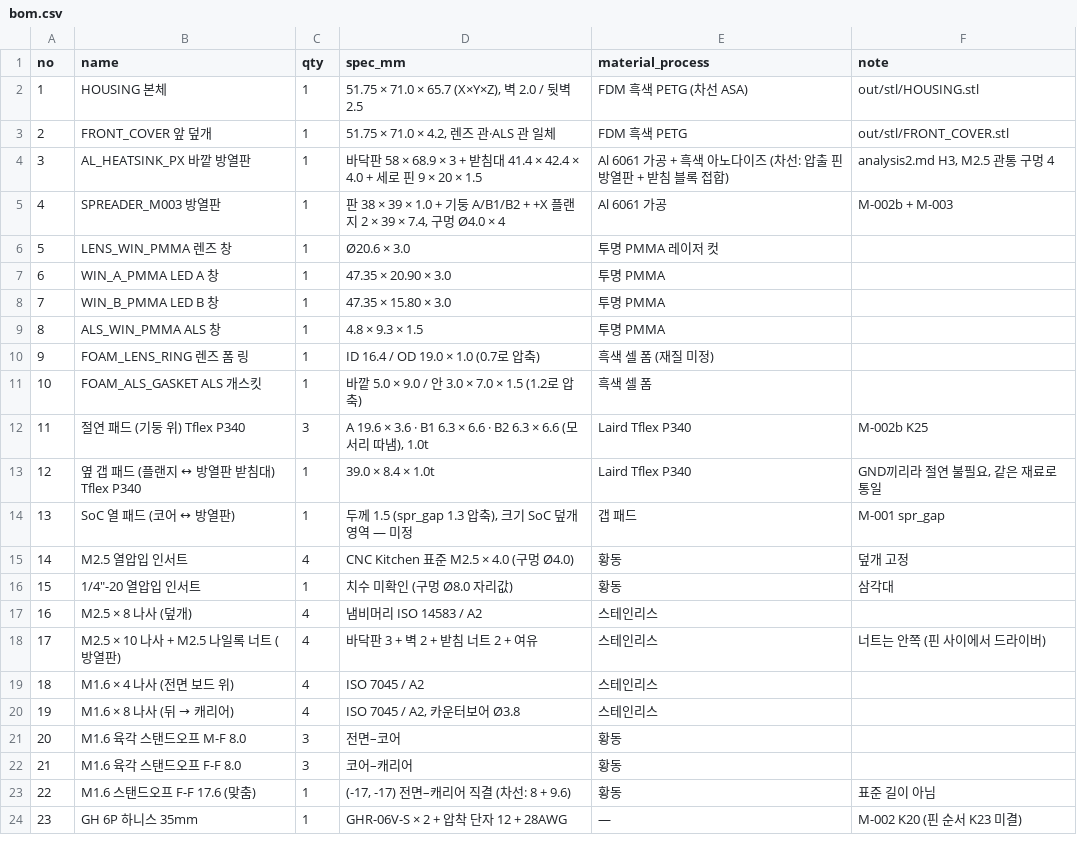
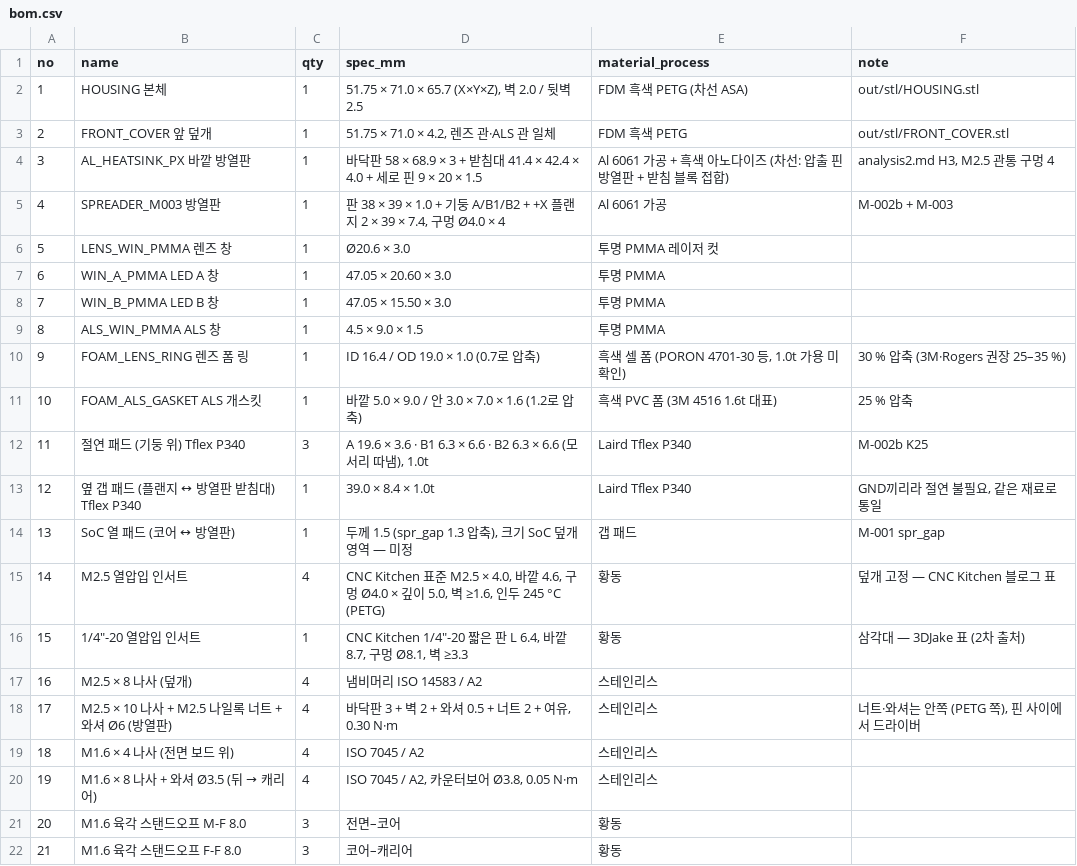
Before and after one commit to ghlee0786/OpenHW, a CSV file: mechanical/m003/bom.csv, drawn as a sheet; only a part is shown; the shorter side is filled out with more unchanged rows.

```diff
--- a/mechanical/m003/bom.csv
+++ b/mechanical/m003/bom.csv
@@ -6,7 +6,7 @@ no,name,qty,spec_mm,material_process,note
 5,LENS_WIN_PMMA 렌즈 창,1,Ø20.6 × 3.0,투명 PMMA 레이저 컷,
-6,WIN_A_PMMA LED A 창,1,47.35 × 20.90 × 3.0,투명 PMMA,
-7,WIN_B_PMMA LED B 창,1,47.35 × 15.80 × 3.0,투명 PMMA,
-8,ALS_WIN_PMMA ALS 창,1,4.8 × 9.3 × 1.5,투명 PMMA,
-9,FOAM_LENS_RING 렌즈 폼 링,1,ID 16.4 / OD 19.0 × 1.0 (0.7로 압축),흑색 셀 폼 (재질 미정),
-10,FOAM_ALS_GASKET ALS 개스킷,1,바깥 5.0 × 9.0 / 안 3.0 × 7.0 × 1.5 (1.2로 압축),흑색 셀 폼,
+6,WIN_A_PMMA LED A 창,1,47.05 × 20.60 × 3.0,투명 PMMA,
+7,WIN_B_PMMA LED B 창,1,47.05 × 15.50 × 3.0,투명 PMMA,
+8,ALS_WIN_PMMA ALS 창,1,4.5 × 9.0 × 1.5,투명 PMMA,
+9,FOAM_LENS_RING 렌즈 폼 링,1,ID 16.4 / OD 19.0 × 1.0 (0.7로 압축),"흑색 셀 폼 (PORON 4701-30 등, 1.0t 가용 미확인)",30 % 압축 (3M·Rogers 권장 25–35 %)
+10,FOAM_ALS_GASKET ALS 개스킷,1,바깥 5.0 × 9.0 / 안 3.0 × 7.0 × 1.6 (1.2로 압축),흑색 PVC 폼 (3M 4516 1.6t 대표),25 % 압축
 11,절연 패드 (기둥 위) Tflex P340,3,"A 19.6 × 3.6 · B1 6.3 × 6.6 · B2 6.3 × 6.6 (모서리 따냄), 1.0t",Laird Tflex P340,M-002b K25
@@ -14,8 +14,8 @@ no,name,qty,spec_mm,material_process,note
 13,SoC 열 패드 (코어 ↔ 방열판),1,"두께 1.5 (spr_gap 1.3 압축), 크기 SoC 덮개 영역 — 미정",갭 패드,M-001 spr_gap
-14,M2.5 열압입 인서트,4,CNC Kitchen 표준 M2.5 × 4.0 (구멍 Ø4.0),황동,덮개 고정
-15,"1/4""-20 열압입 인서트",1,치수 미확인 (구멍 Ø8.0 자리값),황동,삼각대
+14,M2.5 열압입 인서트,4,"CNC Kitchen 표준 M2.5 × 4.0, 바깥 4.6, 구멍 Ø4.0 × 깊이 5.0, 벽 ≥1.6, 인두 245 °C (PETG)",황동,덮개 고정 — CNC Kitchen 블로그 표
+15,"1/4""-20 열압입 인서트",1,"CNC Kitchen 1/4""-20 짧은 판 L 6.4, 바깥 8.7, 구멍 Ø8.1, 벽 ≥3.3",황동,삼각대 — 3DJake 표 (2차 출처)
 16,M2.5 × 8 나사 (덮개),4,냄비머리 ISO 14583 / A2,스테인리스,
-17,M2.5 × 10 나사 + M2.5 나일록 너트 (방열판),4,바닥판 3 + 벽 2 + 받침 너트 2 + 여유,스테인리스,너트는 안쪽 (핀 사이에서 드라이버)
+17,M2.5 × 10 나사 + M2.5 나일록 너트 + 와셔 Ø6 (방열판),4,"바닥판 3 + 벽 2 + 와셔 0.5 + 너트 2 + 여유, 0.30 N·m",스테인리스,"너트·와셔는 안쪽 (PETG 쪽), 핀 사이에서 드라이버"
 18,M1.6 × 4 나사 (전면 보드 위),4,ISO 7045 / A2,스테인리스,
-19,M1.6 × 8 나사 (뒤 → 캐리어),4,"ISO 7045 / A2, 카운터보어 Ø3.8",스테인리스,
+19,M1.6 × 8 나사 + 와셔 Ø3.5 (뒤 → 캐리어),4,"ISO 7045 / A2, 카운터보어 Ø3.8, 0.05 N·m",스테인리스,
 20,M1.6 육각 스탠드오프 M-F 8.0,3,전면–코어,황동,
```
Also changed, not shown: mechanical/m003/params.csv, 56 other files.
